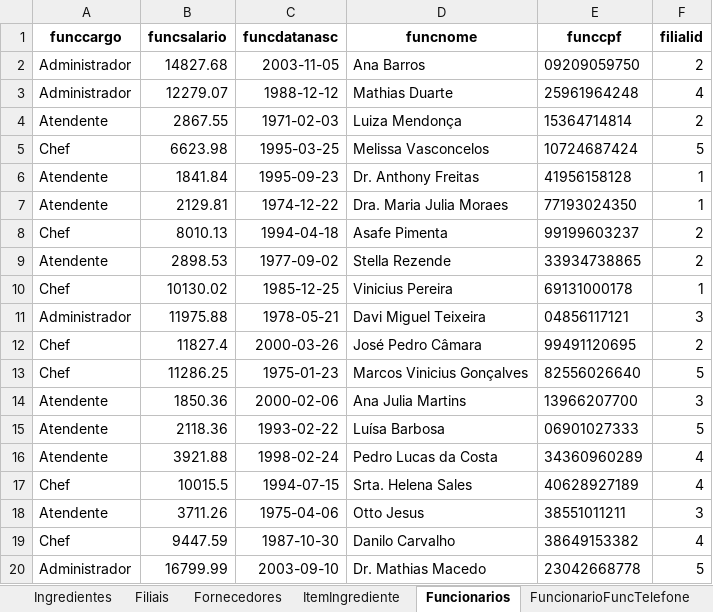
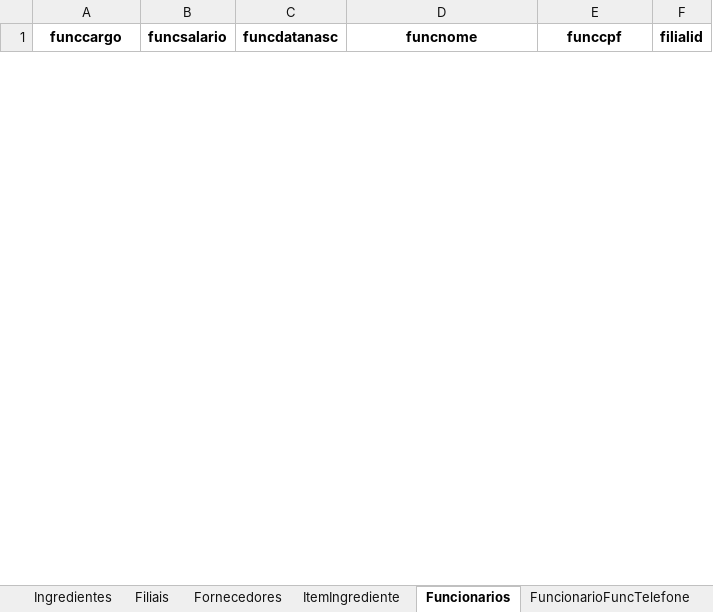
Before and after one commit to Os-Estudiosos/smallworld-cho, an Excel workbook: database/DML_CHO.xlsx, sheet Funcionarios, drawn as a sheet; only a part is shown; values as stored, in another font and other column widths than the file's, no borders; removed rows and columns are numbered as before the commit, all else as after; the diff covers the shown part only; the diff names each change by its address in the sheet, - before the commit and + after, or states it on an @@ line.

```diff
--- a/database/DML_CHO.xlsx (sheet Funcionarios)
+++ b/database/DML_CHO.xlsx (sheet Funcionarios)
-row 2: Administrador | 14827.68 | 2003-11-05 | Ana Barros | 09209059750 | 2
-row 3: Administrador | 12279.07 | 1988-12-12 | Mathias Duarte | 25961964248 | 4
-row 4: Atendente | 2867.55 | 1971-02-03 | Luiza Mendonça | 15364714814 | 2
-row 5: Chef | 6623.98 | 1995-03-25 | Melissa Vasconcelos | 10724687424 | 5
-row 6: Atendente | 1841.84 | 1995-09-23 | Dr. Anthony Freitas | 41956158128 | 1
-row 7: Atendente | 2129.81 | 1974-12-22 | Dra. Maria Julia Moraes | 77193024350 | 1
-row 8: Chef | 8010.13 | 1994-04-18 | Asafe Pimenta | 99199603237 | 2
-row 9: Atendente | 2898.53 | 1977-09-02 | Stella Rezende | 33934738865 | 2
-row 10: Chef | 10130.02 | 1985-12-25 | Vinicius Pereira | 69131000178 | 1
-row 11: Administrador | 11975.88 | 1978-05-21 | Davi Miguel Teixeira | 04856117121 | 3
-row 12: Chef | 11827.4 | 2000-03-26 | José Pedro Câmara | 99491120695 | 2
-row 13: Chef | 11286.25 | 1975-01-23 | Marcos Vinicius Gonçalves | 82556026640 | 5
-row 14: Atendente | 1850.36 | 2000-02-06 | Ana Julia Martins | 13966207700 | 3
-row 15: Atendente | 2118.36 | 1993-02-22 | Luísa Barbosa | 06901027333 | 5
-row 16: Atendente | 3921.88 | 1998-02-24 | Pedro Lucas da Costa | 34360960289 | 4
-row 17: Chef | 10015.5 | 1994-07-15 | Srta. Helena Sales | 40628927189 | 4
-row 18: Atendente | 3711.26 | 1975-04-06 | Otto Jesus | 38551011211 | 3
-row 19: Chef | 9447.59 | 1987-10-30 | Danilo Carvalho | 38649153382 | 4
-row 20: Administrador | 16799.99 | 2003-09-10 | Dr. Mathias Macedo | 23042668778 | 5
```
Also changed, not shown: 30 added rows and 11 removed rows elsewhere in this sheet, sheet ItemIngrediente, sheet PedidoItem, sheet Clientes, sheet Pedidos, sheet ClienteClienteTelefone, sheet Reservas, 9 more sheets, 2 other files.
